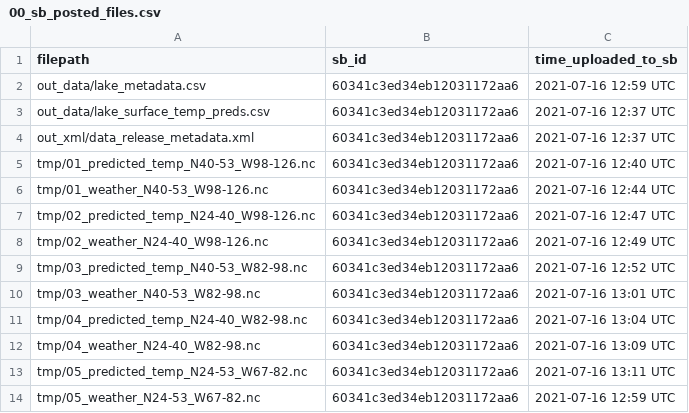
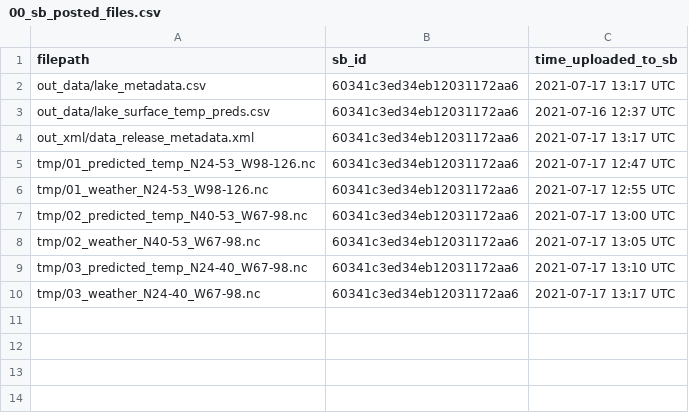
Before and after one commit to jordansread/lakesurf-data-release, a CSV file: log/00_sb_posted_files.csv, drawn as a sheet.

```diff
--- a/log/00_sb_posted_files.csv
+++ b/log/00_sb_posted_files.csv
@@ -1,14 +1,10 @@
 filepath,sb_id,time_uploaded_to_sb
-out_data/lake_metadata.csv,60341c3ed34eb12031172aa6,2021-07-16 12:59 UTC
+out_data/lake_metadata.csv,60341c3ed34eb12031172aa6,2021-07-17 13:17 UTC
 out_data/lake_surface_temp_preds.csv,60341c3ed34eb12031172aa6,2021-07-16 12:37 UTC
-out_xml/data_release_metadata.xml,60341c3ed34eb12031172aa6,2021-07-16 12:37 UTC
-tmp/01_predicted_temp_N40-53_W98-126.nc,60341c3ed34eb12031172aa6,2021-07-16 12:40 UTC
-tmp/01_weather_N40-53_W98-126.nc,60341c3ed34eb12031172aa6,2021-07-16 12:44 UTC
-tmp/02_predicted_temp_N24-40_W98-126.nc,60341c3ed34eb12031172aa6,2021-07-16 12:47 UTC
-tmp/02_weather_N24-40_W98-126.nc,60341c3ed34eb12031172aa6,2021-07-16 12:49 UTC
-tmp/03_predicted_temp_N40-53_W82-98.nc,60341c3ed34eb12031172aa6,2021-07-16 12:52 UTC
-tmp/03_weather_N40-53_W82-98.nc,60341c3ed34eb12031172aa6,2021-07-16 13:01 UTC
-tmp/04_predicted_temp_N24-40_W82-98.nc,60341c3ed34eb12031172aa6,2021-07-16 13:04 UTC
-tmp/04_weather_N24-40_W82-98.nc,60341c3ed34eb12031172aa6,2021-07-16 13:09 UTC
-tmp/05_predicted_temp_N24-53_W67-82.nc,60341c3ed34eb12031172aa6,2021-07-16 13:11 UTC
-tmp/05_weather_N24-53_W67-82.nc,60341c3ed34eb12031172aa6,2021-07-16 12:59 UTC
+out_xml/data_release_metadata.xml,60341c3ed34eb12031172aa6,2021-07-17 13:17 UTC
+tmp/01_predicted_temp_N24-53_W98-126.nc,60341c3ed34eb12031172aa6,2021-07-17 12:47 UTC
+tmp/01_weather_N24-53_W98-126.nc,60341c3ed34eb12031172aa6,2021-07-17 12:55 UTC
+tmp/02_predicted_temp_N40-53_W67-98.nc,60341c3ed34eb12031172aa6,2021-07-17 13:00 UTC
+tmp/02_weather_N40-53_W67-98.nc,60341c3ed34eb12031172aa6,2021-07-17 13:05 UTC
+tmp/03_predicted_temp_N24-40_W67-98.nc,60341c3ed34eb12031172aa6,2021-07-17 13:10 UTC
+tmp/03_weather_N24-40_W67-98.nc,60341c3ed34eb12031172aa6,2021-07-17 13:17 UTC
```
Also changed, not shown: 5 other files.
